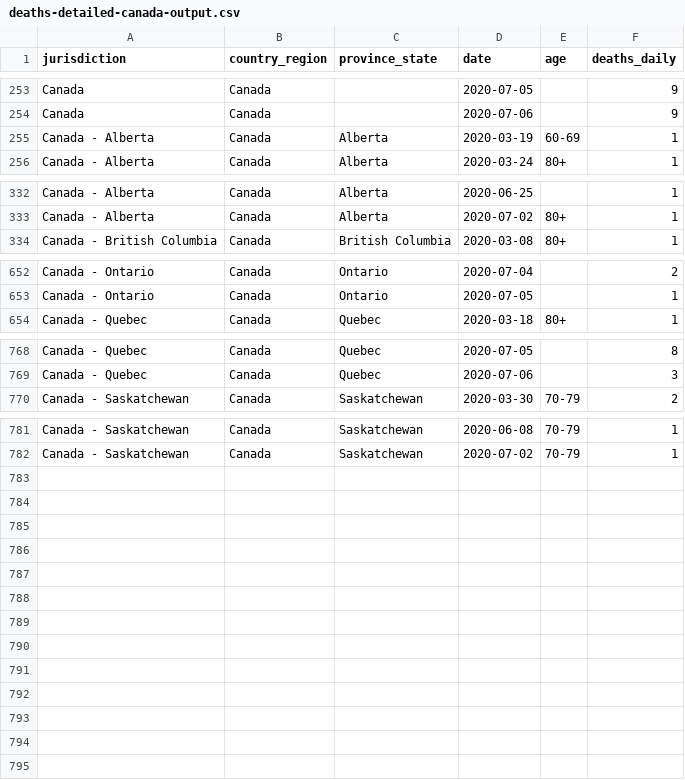
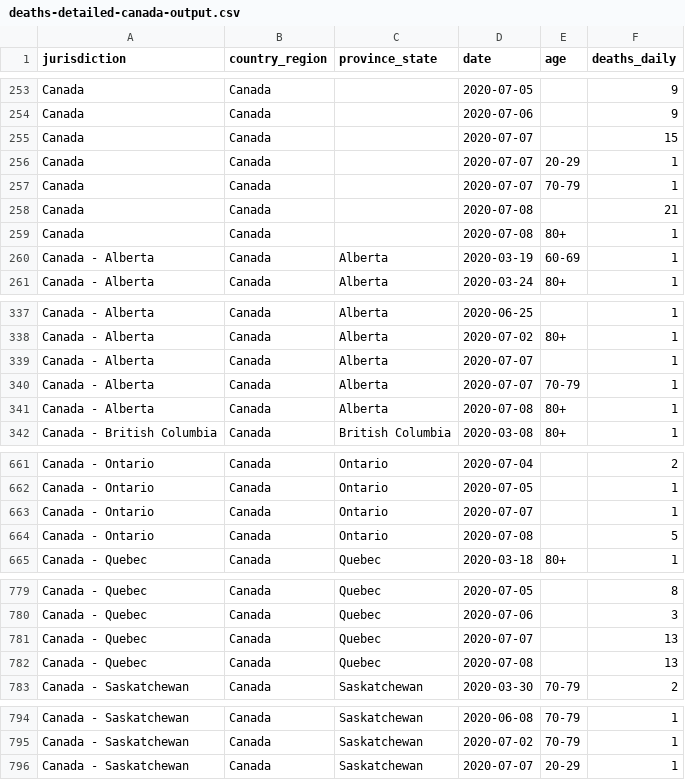
Before and after one commit to ApexRMS/covid19sim, a CSV file: data/deaths-detailed-canada-output.csv, drawn as a sheet; only a part is shown, gaps mark what is left out; the diff covers the shown part only.

Commit message:
2020-07-08 & 2020-07-09 data/forecast update. Ref. jurisdictions updated on 2020-07-09 to CA/ON/QC/AB: France, Italy, Japan, S. Korea, US-WA; BC: Italy, Iran, Japan, S.Korea, US-WA; MB/NS: France, Italy, S. Korea

```diff
--- a/data/deaths-detailed-canada-output.csv
+++ b/data/deaths-detailed-canada-output.csv
@@ -254,2 +254,7 @@ Canada,Canada,,2020-07-05,,9
 Canada,Canada,,2020-07-06,,9
+Canada,Canada,,2020-07-07,,15
+Canada,Canada,,2020-07-07,20-29,1
+Canada,Canada,,2020-07-07,70-79,1
+Canada,Canada,,2020-07-08,,21
+Canada,Canada,,2020-07-08,80+,1
 Canada - Alberta,Canada,Alberta,2020-03-19,60-69,1
@@ -333,2 +338,5 @@ Canada - Alberta,Canada,Alberta,2020-06-25,,1
 Canada - Alberta,Canada,Alberta,2020-07-02,80+,1
+Canada - Alberta,Canada,Alberta,2020-07-07,,1
+Canada - Alberta,Canada,Alberta,2020-07-07,70-79,1
+Canada - Alberta,Canada,Alberta,2020-07-08,80+,1
 Canada - British Columbia,Canada,British Columbia,2020-03-08,80+,1
@@ -653,2 +662,4 @@ Canada - Ontario,Canada,Ontario,2020-07-04,,2
 Canada - Ontario,Canada,Ontario,2020-07-05,,1
+Canada - Ontario,Canada,Ontario,2020-07-07,,1
+Canada - Ontario,Canada,Ontario,2020-07-08,,5
 Canada - Quebec,Canada,Quebec,2020-03-18,80+,1
@@ -769,2 +780,4 @@ Canada - Quebec,Canada,Quebec,2020-07-05,,8
 Canada - Quebec,Canada,Quebec,2020-07-06,,3
+Canada - Quebec,Canada,Quebec,2020-07-07,,13
+Canada - Quebec,Canada,Quebec,2020-07-08,,13
 Canada - Saskatchewan,Canada,Saskatchewan,2020-03-30,70-79,2
@@ -782 +795,2 @@ Canada - Saskatchewan,Canada,Saskatchewan,2020-06-08,70-79,1
 Canada - Saskatchewan,Canada,Saskatchewan,2020-07-02,70-79,1
+Canada - Saskatchewan,Canada,Saskatchewan,2020-07-07,20-29,1
```
Also changed, not shown: 1 added row elsewhere in this file, 7 other files.
